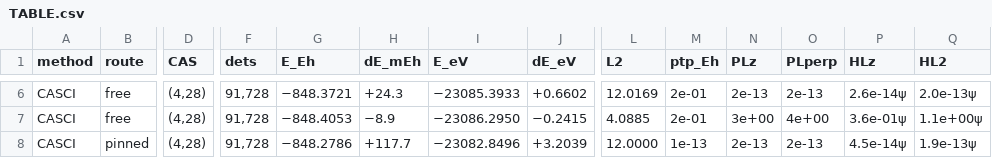
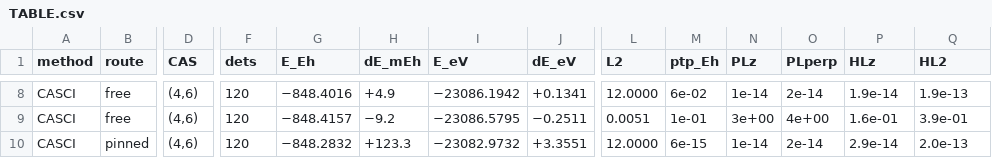
Before and after one commit to KashpurovichYuri/AtomPy, a CSV file: elements/Tiunc/TABLE.csv, drawn as a sheet; only a part is shown, gaps mark what is left out; addresses are those after the commit; the diff covers the shown part only; the diff names each change by its address in the sheet, - before the commit and + after, or states it on an @@ line.

```diff
--- a/elements/Tiunc/TABLE.csv
+++ b/elements/Tiunc/TABLE.csv
-D8:D10 (CAS): (4,28)
+D8:D10 (CAS): (4,6)
-F8:F10 (dets): 91,728
+F8:F10 (dets): 120
-G8 (E_Eh): −848.3721
+G8 (E_Eh): −848.4016
-H8 (dE_mEh): +24.3
+H8 (dE_mEh): +4.9
-I8 (E_eV): −23085.3933
+I8 (E_eV): −23086.1942
-J8 (dE_eV): +0.6602
+J8 (dE_eV): +0.1341
-L8 (L2): 12.0169
+L8 (L2): 12.0000
-M8 (ptp_Eh): 2e-01
+M8 (ptp_Eh): 6e-02
-N8 (PLz): 2e-13
+N8 (PLz): 1e-14
-O8 (PLperp): 2e-13
+O8 (PLperp): 2e-14
-P8 (HLz): 2.6e-14ψ
+P8 (HLz): 1.9e-14
-Q8 (HL2): 2.0e-13ψ
+Q8 (HL2): 1.9e-13
-G9 (E_Eh): −848.4053
+G9 (E_Eh): −848.4157
-H9 (dE_mEh): −8.9
+H9 (dE_mEh): −9.2
-I9 (E_eV): −23086.2950
+I9 (E_eV): −23086.5795
-J9 (dE_eV): −0.2415
+J9 (dE_eV): −0.2511
-L9 (L2): 4.0885
+L9 (L2): 0.0051
-M9 (ptp_Eh): 2e-01
+M9 (ptp_Eh): 1e-01
-P9 (HLz): 3.6e-01ψ
+P9 (HLz): 1.6e-01
-Q9 (HL2): 1.1e+00ψ
+Q9 (HL2): 3.9e-01
-G10 (E_Eh): −848.2786
+G10 (E_Eh): −848.2832
-H10 (dE_mEh): +117.7
+H10 (dE_mEh): +123.3
-I10 (E_eV): −23082.8496
+I10 (E_eV): −23082.9732
-J10 (dE_eV): +3.2039
+J10 (dE_eV): +3.3551
-M10 (ptp_Eh): 1e-13
+M10 (ptp_Eh): 6e-15
-N10 (PLz): 2e-13
+N10 (PLz): 1e-14
-O10 (PLperp): 2e-13
+O10 (PLperp): 2e-14
-P10 (HLz): 4.5e-14ψ
+P10 (HLz): 2.9e-14
-Q10 (HL2): 1.9e-13ψ
+Q10 (HL2): 2.0e-13
```
Also changed, not shown: 2 added rows and 36 edited cells elsewhere in this file, elements/Scunc/TABLE.csv, 18 other files.
